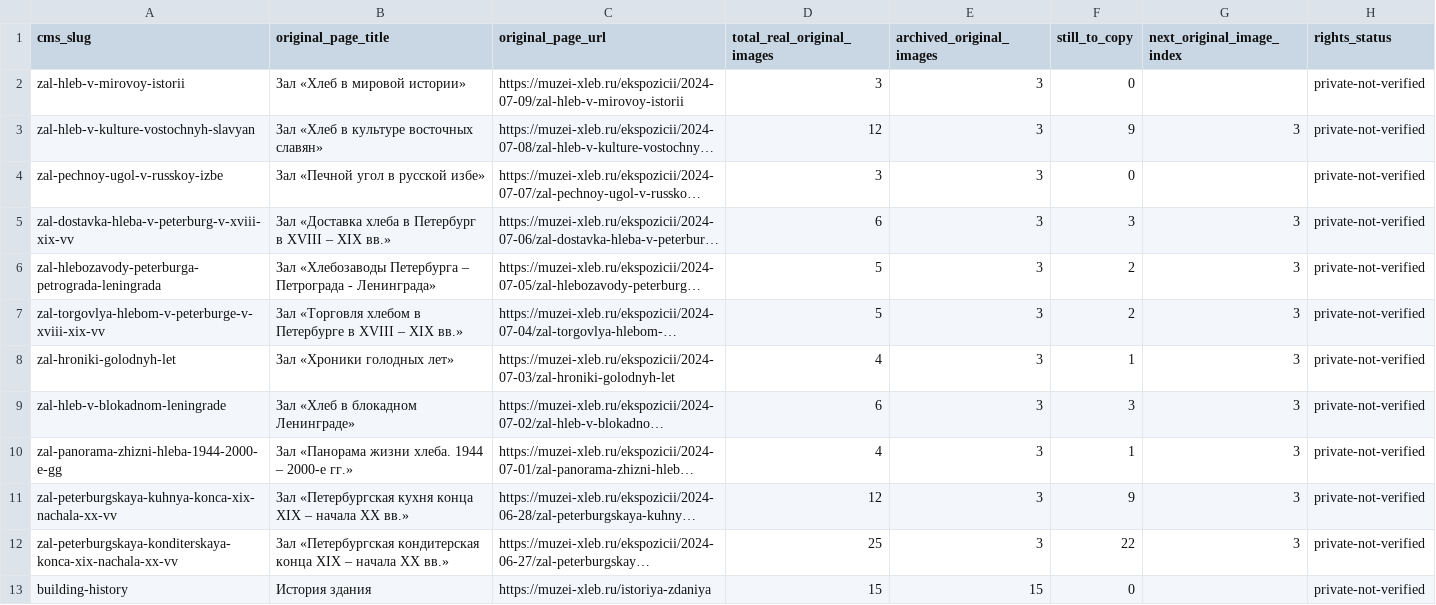
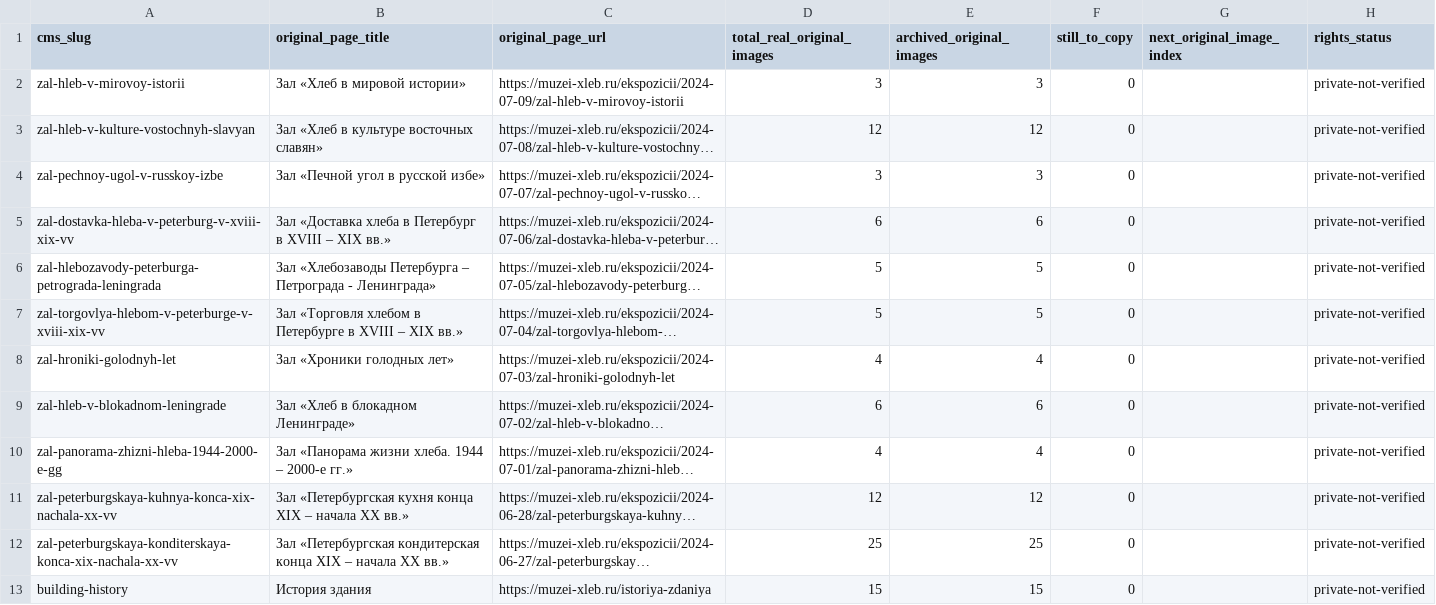
Before and after one commit to arvectum2/musbread, a CSV file: docs/source-migration/EXPOSITION_GALLERY_COVERAGE_20261018.csv, drawn as a sheet; long unchanged cells end in …; the diff names each change by its address in the sheet, - before the commit and + after, or states it on an @@ line.

Commit message:
feat(musbread): complete genuine exhibition galleries and preserve historical news archive

```diff
--- a/docs/source-migration/EXPOSITION_GALLERY_COVERAGE_20261018.csv
+++ b/docs/source-migration/EXPOSITION_GALLERY_COVERAGE_20261018.csv
-E3 (archived_original_images): 3
+E3 (archived_original_images): 12
-F3 (still_to_copy): 9
+F3 (still_to_copy): 0
-G3 (next_original_image_index): 3
+G3 (next_original_image_index): (empty)
-E5 (archived_original_images): 3
+E5 (archived_original_images): 6
-F5 (still_to_copy): 3
+F5 (still_to_copy): 0
-G5:G12 (next_original_image_index): 3
+G5:G12 (next_original_image_index): (empty)
-E6:E7 (archived_original_images): 3
+E6:E7 (archived_original_images): 5
-F6:F7 (still_to_copy): 2
+F6:F7 (still_to_copy): 0
-E8 (archived_original_images): 3
+E8 (archived_original_images): 4
-F8 (still_to_copy): 1
+F8 (still_to_copy): 0
-E9 (archived_original_images): 3
+E9 (archived_original_images): 6
-F9 (still_to_copy): 3
+F9 (still_to_copy): 0
-E10 (archived_original_images): 3
+E10 (archived_original_images): 4
-F10 (still_to_copy): 1
+F10 (still_to_copy): 0
-E11 (archived_original_images): 3
+E11 (archived_original_images): 12
-F11 (still_to_copy): 9
+F11 (still_to_copy): 0
-E12 (archived_original_images): 3
+E12 (archived_original_images): 25
-F12 (still_to_copy): 22
+F12 (still_to_copy): 0
```
Also changed, not shown: 23 other files.
